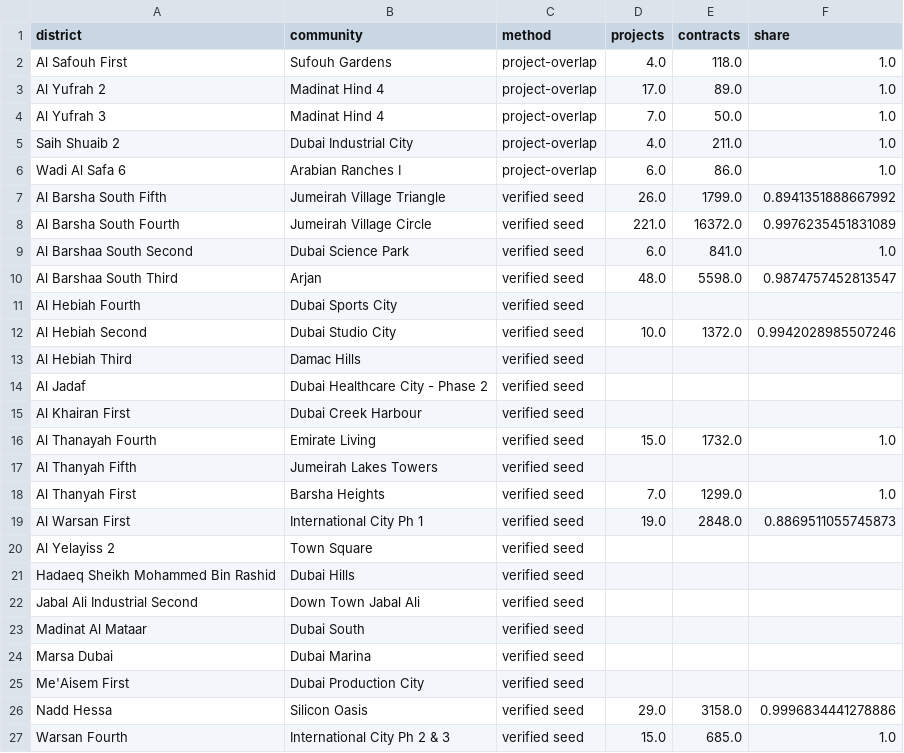
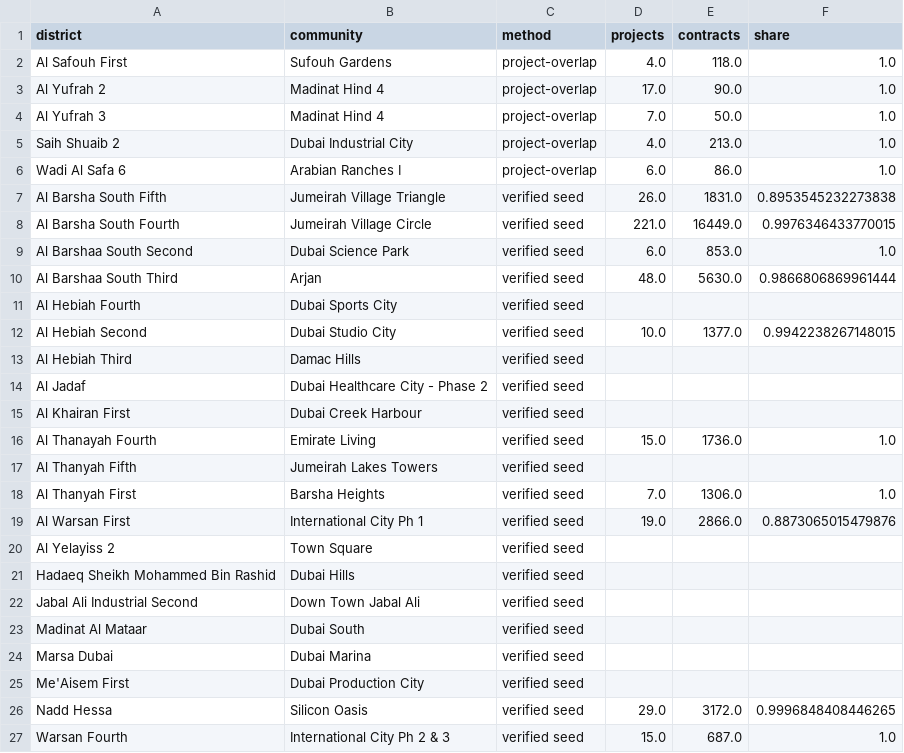
Before and after one commit to sarusarvesh993-cyber/dubai-property-decision-engine, a CSV file: data/marts/community_crosswalk.csv, drawn as a sheet.

```diff
--- a/data/marts/community_crosswalk.csv
+++ b/data/marts/community_crosswalk.csv
@@ -2,12 +2,12 @@ district,community,method,projects,contracts,share
 Al Safouh First,Sufouh Gardens,project-overlap,4.0,118.0,1.0
-Al Yufrah 2,Madinat Hind 4,project-overlap,17.0,89.0,1.0
+Al Yufrah 2,Madinat Hind 4,project-overlap,17.0,90.0,1.0
 Al Yufrah 3,Madinat Hind 4,project-overlap,7.0,50.0,1.0
-Saih Shuaib 2,Dubai Industrial City,project-overlap,4.0,211.0,1.0
+Saih Shuaib 2,Dubai Industrial City,project-overlap,4.0,213.0,1.0
 Wadi Al Safa 6,Arabian Ranches I,project-overlap,6.0,86.0,1.0
-Al Barsha South Fifth,Jumeirah Village Triangle,verified seed,26.0,1799.0,0.8941351888667992
-Al Barsha South Fourth,Jumeirah Village Circle,verified seed,221.0,16372.0,0.9976235451831089
-Al Barshaa South Second,Dubai Science Park,verified seed,6.0,841.0,1.0
-Al Barshaa South Third,Arjan,verified seed,48.0,5598.0,0.9874757452813547
+Al Barsha South Fifth,Jumeirah Village Triangle,verified seed,26.0,1831.0,0.8953545232273838
+Al Barsha South Fourth,Jumeirah Village Circle,verified seed,221.0,16449.0,0.9976346433770015
+Al Barshaa South Second,Dubai Science Park,verified seed,6.0,853.0,1.0
+Al Barshaa South Third,Arjan,verified seed,48.0,5630.0,0.9866806869961444
 Al Hebiah Fourth,Dubai Sports City,verified seed,,,
-Al Hebiah Second,Dubai Studio City,verified seed,10.0,1372.0,0.9942028985507246
+Al Hebiah Second,Dubai Studio City,verified seed,10.0,1377.0,0.9942238267148015
 Al Hebiah Third,Damac Hills,verified seed,,,
@@ -15,6 +15,6 @@ Al Jadaf,Dubai Healthcare City - Phase 2,verified seed,,,
 Al Khairan First,Dubai Creek Harbour,verified seed,,,
-Al Thanayah Fourth,Emirate Living,verified seed,15.0,1732.0,1.0
+Al Thanayah Fourth,Emirate Living,verified seed,15.0,1736.0,1.0
 Al Thanyah Fifth,Jumeirah Lakes Towers,verified seed,,,
-Al Thanyah First,Barsha Heights,verified seed,7.0,1299.0,1.0
-Al Warsan First,International City Ph 1,verified seed,19.0,2848.0,0.8869511055745873
+Al Thanyah First,Barsha Heights,verified seed,7.0,1306.0,1.0
+Al Warsan First,International City Ph 1,verified seed,19.0,2866.0,0.8873065015479876
 Al Yelayiss 2,Town Square,verified seed,,,
@@ -25,3 +25,3 @@ Marsa Dubai,Dubai Marina,verified seed,,,
 Me'Aisem First,Dubai Production City,verified seed,,,
-Nadd Hessa,Silicon Oasis,verified seed,29.0,3158.0,0.9996834441278886
-Warsan Fourth,International City Ph 2 & 3,verified seed,15.0,685.0,1.0
+Nadd Hessa,Silicon Oasis,verified seed,29.0,3172.0,0.9996848408446265
+Warsan Fourth,International City Ph 2 & 3,verified seed,15.0,687.0,1.0
```
Also changed, not shown: 31 other files.
